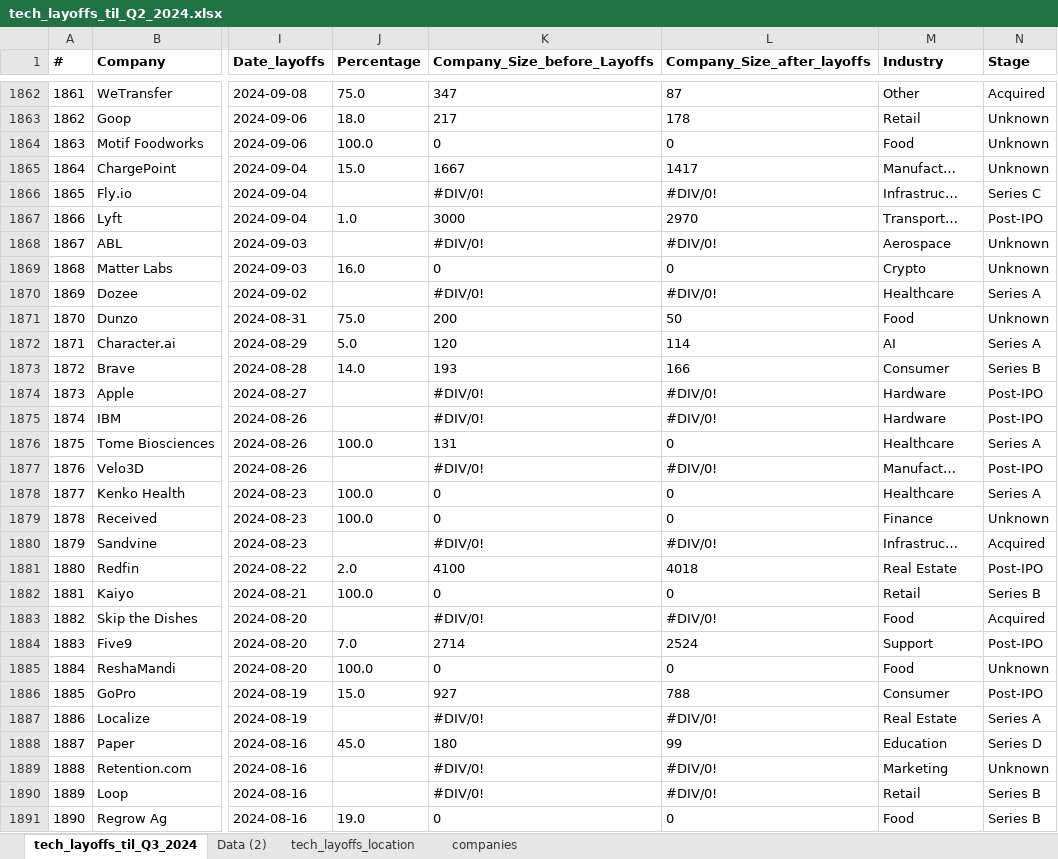
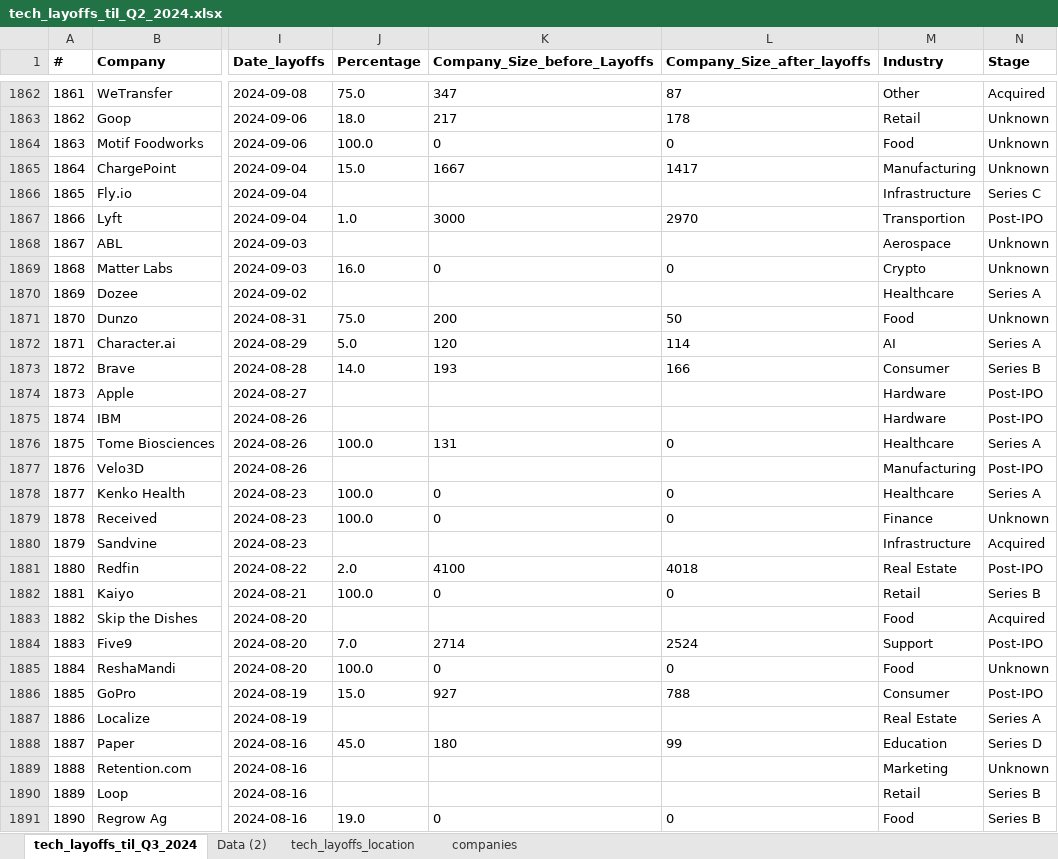
Before and after one commit to UlrikeDetective/tech_layoffs, an Excel workbook: tech_layoffs_csv/tech_layoffs_til_Q2_2024.xlsx, sheet tech_layoffs_til_Q3_2024, drawn as a sheet; only a part is shown, gaps mark what is left out; values as stored, in another font and other column widths than the file's, no borders; table styles not drawn; the diff covers the shown part only; the diff names each change by its address in the sheet, - before the commit and + after, or states it on an @@ line.

Commit message:
data cleaning Q3 - V08

```diff
--- a/tech_layoffs_csv/tech_layoffs_til_Q2_2024.xlsx (sheet tech_layoffs_til_Q3_2024)
+++ b/tech_layoffs_csv/tech_layoffs_til_Q2_2024.xlsx (sheet tech_layoffs_til_Q3_2024)
-M1865 (Industry): Manufact…
+M1865 (Industry): Manufacturing
-K1866 (Company_Size_before_Layoffs): #DIV/0!
+K1866 (Company_Size_before_Layoffs): (empty)
-L1866 (Company_Size_after_layoffs): #DIV/0!
+L1866 (Company_Size_after_layoffs): (empty)
-M1866 (Industry): Infrastruc…
+M1866 (Industry): Infrastructure
-M1867 (Industry): Transport…
+M1867 (Industry): Transportion
-K1868 (Company_Size_before_Layoffs): #DIV/0!
+K1868 (Company_Size_before_Layoffs): (empty)
-L1868 (Company_Size_after_layoffs): #DIV/0!
+L1868 (Company_Size_after_layoffs): (empty)
-K1870 (Company_Size_before_Layoffs): #DIV/0!
+K1870 (Company_Size_before_Layoffs): (empty)
-L1870 (Company_Size_after_layoffs): #DIV/0!
+L1870 (Company_Size_after_layoffs): (empty)
-K1874:K1875 (Company_Size_before_Layoffs): #DIV/0!
+K1874:K1875 (Company_Size_before_Layoffs): (empty)
-L1874:L1875 (Company_Size_after_layoffs): #DIV/0!
+L1874:L1875 (Company_Size_after_layoffs): (empty)
-K1877 (Company_Size_before_Layoffs): #DIV/0!
+K1877 (Company_Size_before_Layoffs): (empty)
-L1877 (Company_Size_after_layoffs): #DIV/0!
+L1877 (Company_Size_after_layoffs): (empty)
-M1877 (Industry): Manufact…
+M1877 (Industry): Manufacturing
-K1880 (Company_Size_before_Layoffs): #DIV/0!
+K1880 (Company_Size_before_Layoffs): (empty)
-L1880 (Company_Size_after_layoffs): #DIV/0!
+L1880 (Company_Size_after_layoffs): (empty)
-M1880 (Industry): Infrastruc…
+M1880 (Industry): Infrastructure
-K1883 (Company_Size_before_Layoffs): #DIV/0!
+K1883 (Company_Size_before_Layoffs): (empty)
-L1883 (Company_Size_after_layoffs): #DIV/0!
+L1883 (Company_Size_after_layoffs): (empty)
-K1887 (Company_Size_before_Layoffs): #DIV/0!
+K1887 (Company_Size_before_Layoffs): (empty)
-L1887 (Company_Size_after_layoffs): #DIV/0!
+L1887 (Company_Size_after_layoffs): (empty)
-K1889:K1890 (Company_Size_before_Layoffs): #DIV/0!
+K1889:K1890 (Company_Size_before_Layoffs): (empty)
-L1889:L1890 (Company_Size_after_layoffs): #DIV/0!
+L1889:L1890 (Company_Size_after_layoffs): (empty)
```
Also changed, not shown: 113 edited cells elsewhere in this sheet, 4 other files.
